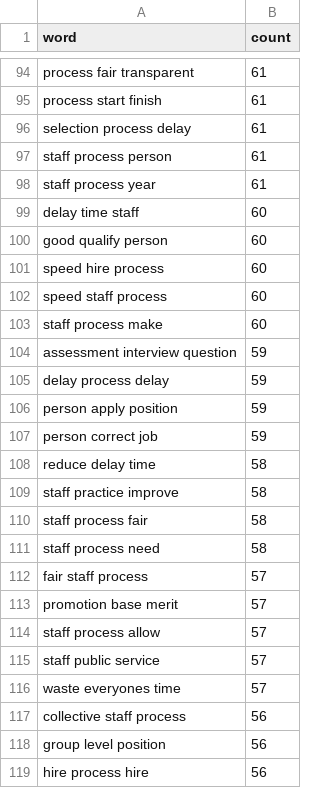
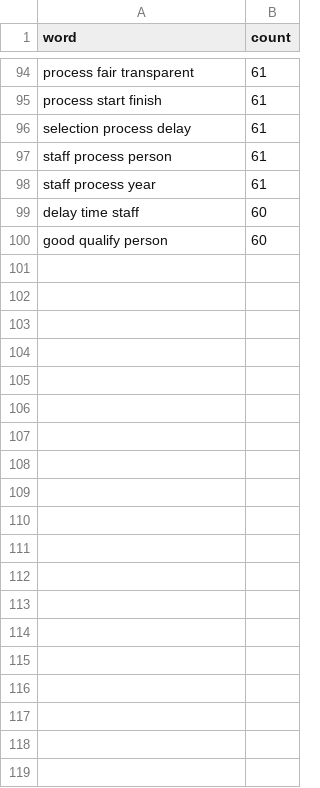
Before and after one commit to do-demers/SNPS_word_cloud, a CSV file: data/words_3_105.csv, drawn as a sheet; only a part is shown, gaps mark what is left out; the diff covers the shown part only.

```diff
--- a/data/words_3_105.csv
+++ b/data/words_3_105.csv
@@ -100,20 +100 @@ delay time staff,60
 good qualify person,60
-speed hire process,60
-speed staff process,60
-staff process make,60
-assessment interview question,59
-delay process delay,59
-person apply position,59
-person correct job,59
-reduce delay time,58
-staff practice improve,58
-staff process fair,58
-staff process need,58
-fair staff process,57
-promotion base merit,57
-staff process allow,57
-staff public service,57
-waste everyones time,57
-collective staff process,56
-group level position,56
-hire process hire,56
```
Also changed, not shown: 81 removed rows elsewhere in this file, data/words_105.csv, data/words_110.csv, 4 other files.
